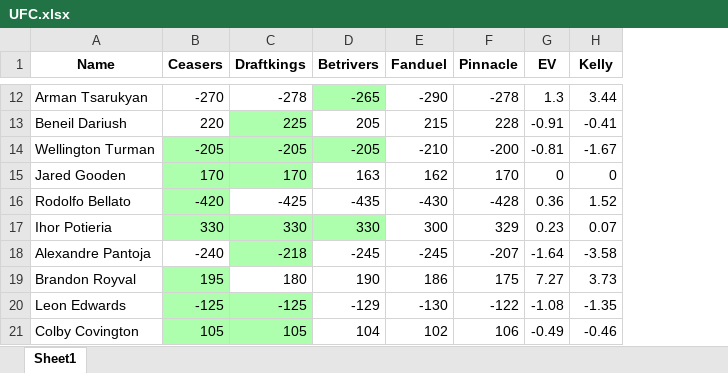
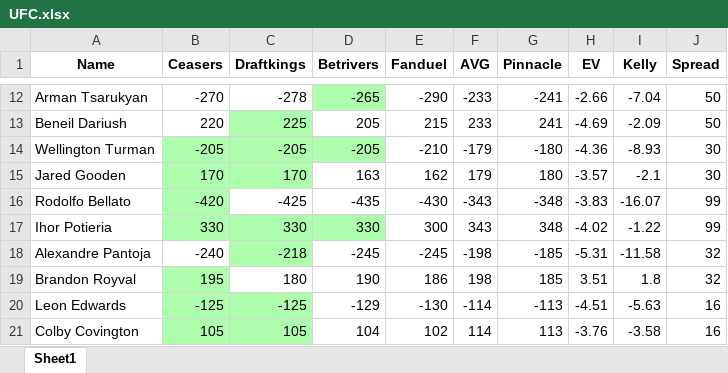
Before and after one commit to byfarm/betting2, an Excel workbook: UFC.xlsx, sheet Sheet1, drawn as a sheet; only a part is shown, gaps mark what is left out; values as stored, in another font and other column widths than the file's, no borders; conditional formats not drawn; addresses are those after the commit; the diff covers the shown part only; the diff names each change by its address in the sheet, - before the commit and + after, or states it on an @@ line.

```diff
--- a/UFC.xlsx (sheet Sheet1)
+++ b/UFC.xlsx (sheet Sheet1)
+column F (AVG), rows 12-21: -233 | 233 | -179 | 179 | -343 | 343 | -198 | 198 | -114 | 114
+column J (Spread), rows 12-21: 50 | 50 | 30 | 30 | 99 | 99 | 32 | 32 | 16 | 16
-G12 (Pinnacle): -278
+G12 (Pinnacle): -241
-H12 (EV): 1.3
+H12 (EV): -2.66
-I12 (Kelly): 3.44
+I12 (Kelly): -7.04
-G13 (Pinnacle): 228
+G13 (Pinnacle): 241
-H13 (EV): -0.91
+H13 (EV): -4.69
-I13 (Kelly): -0.41
+I13 (Kelly): -2.09
-G14 (Pinnacle): -200
+G14 (Pinnacle): -180
-H14 (EV): -0.81
+H14 (EV): -4.36
-I14 (Kelly): -1.67
+I14 (Kelly): -8.93
-G15 (Pinnacle): 170
+G15 (Pinnacle): 180
-H15 (EV): 0
+H15 (EV): -3.57
-I15 (Kelly): 0
+I15 (Kelly): -2.1
-G16 (Pinnacle): -428
+G16 (Pinnacle): -348
-H16 (EV): 0.36
+H16 (EV): -3.83
-I16 (Kelly): 1.52
+I16 (Kelly): -16.07
-G17 (Pinnacle): 329
+G17 (Pinnacle): 348
-H17 (EV): 0.23
+H17 (EV): -4.02
-I17 (Kelly): 0.07
+I17 (Kelly): -1.22
-G18 (Pinnacle): -207
+G18 (Pinnacle): -185
-H18 (EV): -1.64
+H18 (EV): -5.31
-I18 (Kelly): -3.58
+I18 (Kelly): -11.58
-G19 (Pinnacle): 175
+G19 (Pinnacle): 185
-H19 (EV): 7.27
+H19 (EV): 3.51
-I19 (Kelly): 3.73
+I19 (Kelly): 1.8
-G20 (Pinnacle): -122
+G20 (Pinnacle): -113
-H20 (EV): -1.08
+H20 (EV): -4.51
-I20 (Kelly): -1.35
+I20 (Kelly): -5.63
-G21 (Pinnacle): 106
+G21 (Pinnacle): 113
-H21 (EV): -0.49
+H21 (EV): -3.76
-I21 (Kelly): -0.46
+I21 (Kelly): -3.58
```
Also changed, not shown: 30 edited cells elsewhere in this sheet, NBA.xlsx, NFL.xlsx.
